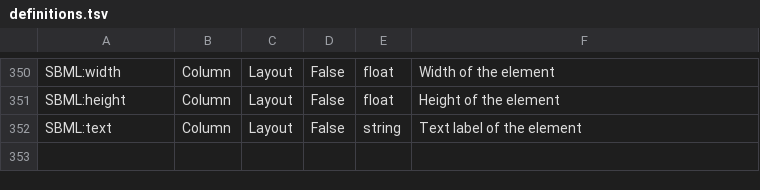
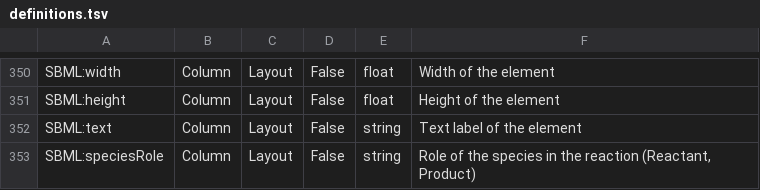
Before and after one commit to tlubitz/SBtab, a TSV file: definition_table/definitions.tsv, drawn as a sheet; only a part is shown, gaps mark what is left out; the diff names each change by its address in the sheet, - before the commit and + after, or states it on an @@ line.

Commit message:
udpate of layout definitions and finish of layout package conversion in both directions

```diff
--- a/definition_table/definitions.tsv
+++ b/definition_table/definitions.tsv
+row 353: SBML:speciesRole | Column | Layout | False | string | Role of the species in the reaction (Reactant, Product)
```
Also changed, not shown: 2 other files.
